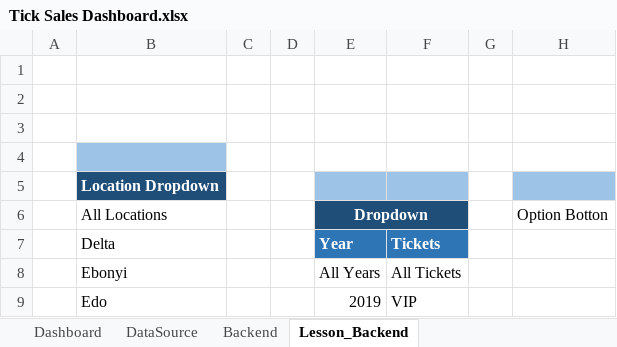
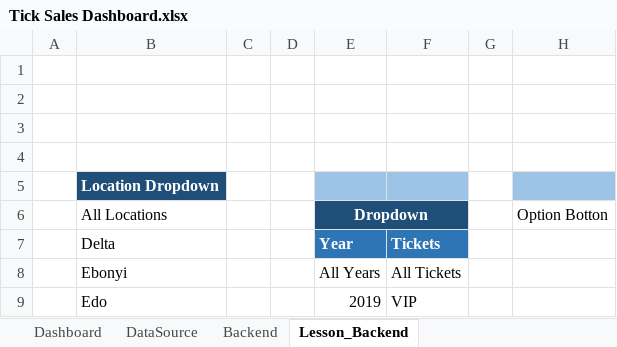
Before and after one commit to Kamalabot/dashboard_Designs, an Excel workbook: Tick Sales Dashboard.xlsx, sheet Lesson_Backend, drawn as a sheet; only a part is shown; values as stored, in another font and other column widths than the file's, no borders; the diff names each change by its address in the sheet, - before the commit and + after, or states it on an @@ line.

```diff
--- a/Tick Sales Dashboard.xlsx (sheet Lesson_Backend)
+++ b/Tick Sales Dashboard.xlsx (sheet Lesson_Backend)
-B4 fill: #9DC3E6
+B4 fill: none
```
Also changed, not shown: sheet DataSource, charts or pictures, 8 other files.
